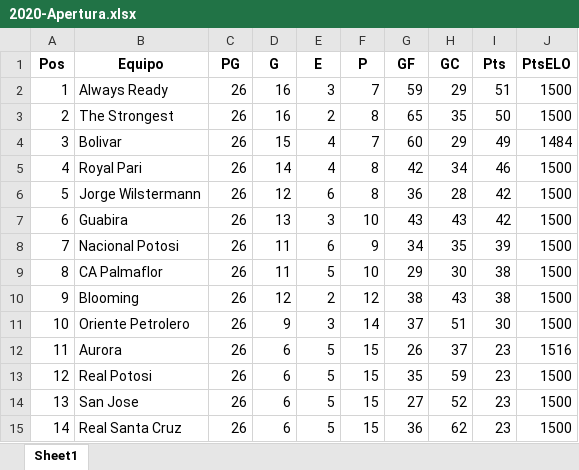
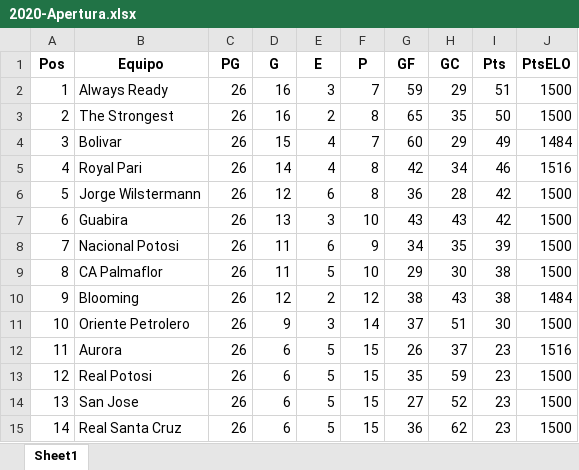
Before and after one commit to Ushuni/proyecto.io, an Excel workbook: Datos/2020-Apertura.xlsx, sheet Sheet1, drawn as a sheet; values as stored, in another font and other column widths than the file's, no borders; the diff names each change by its address in the sheet, - before the commit and + after, or states it on an @@ line.

Commit message:
el inicio la prueba con regresion lineal de datos de puntos equipo y partidos ganados y en especial EL MODELO ELO de incio ya funciona en parte falta la parte web e integrar la base de datos

```diff
--- a/Datos/2020-Apertura.xlsx (sheet Sheet1)
+++ b/Datos/2020-Apertura.xlsx (sheet Sheet1)
-J5 (PtsELO): 1500
+J5 (PtsELO): 1516
-J10 (PtsELO): 1500
+J10 (PtsELO): 1484
```
Also changed, not shown: 1 other file.
